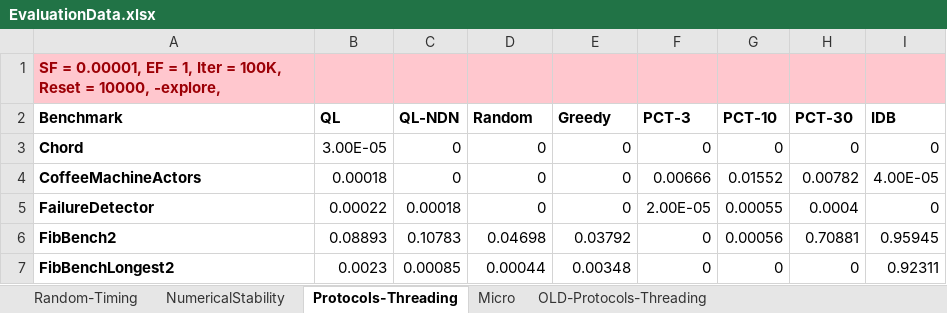
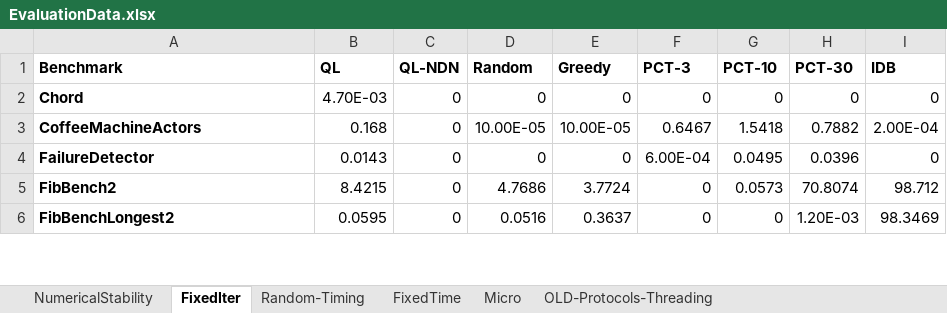
Before and after one commit to suvamM/psharp-ql, an Excel workbook: Benchmarks/Data/EvaluationData.xlsx, sheet FixedIter, drawn as a sheet; only a part is shown; values as stored, in another font and other column widths than the file's, no borders; removed rows and columns are numbered as before the commit, all else as after; the diff covers the shown part only; the diff names each change by its address in the sheet, - before the commit and + after, or states it on an @@ line.

```diff
--- a/Benchmarks/Data/EvaluationData.xlsx (sheet FixedIter)
+++ b/Benchmarks/Data/EvaluationData.xlsx (sheet FixedIter)
-sheet tab: Protocols-Threading
+sheet tab: FixedIter
+sheet tab: FixedTime
@@ sheet tab order changed: NumericalStability | FixedIter | Random-Timing | FixedTime | Micro | OLD-Protocols-Threading @@
-row 1: SF = 0.00001, EF = 1, Iter = 100K, Reset = 10000, -explore,
-B2 (QL): 3.00E-05
+B2 (QL): 4.70E-03
-B3 (QL): 0.00018
+B3 (QL): 0.168
-D3 (Random): 0
+D3 (Random): 10.00E-05
-E3 (Greedy): 0
+E3 (Greedy): 10.00E-05
-F3 (PCT-3): 0.00666
+F3 (PCT-3): 0.6467
-G3 (PCT-10): 0.01552
+G3 (PCT-10): 1.5418
-H3 (PCT-30): 0.00782
+H3 (PCT-30): 0.7882
-I3 (IDB): 4.00E-05
+I3 (IDB): 2.00E-04
-B4 (QL): 0.00022
+B4 (QL): 0.0143
-C4 (QL-NDN): 0.00018
+C4 (QL-NDN): 0
-F4 (PCT-3): 2.00E-05
+F4 (PCT-3): 6.00E-04
-G4 (PCT-10): 0.00055
+G4 (PCT-10): 0.0495
-H4 (PCT-30): 0.0004
+H4 (PCT-30): 0.0396
-B5 (QL): 0.08893
+B5 (QL): 8.4215
-C5 (QL-NDN): 0.10783
+C5 (QL-NDN): 0
-D5 (Random): 0.04698
+D5 (Random): 4.7686
-E5 (Greedy): 0.03792
+E5 (Greedy): 3.7724
-G5 (PCT-10): 0.00056
+G5 (PCT-10): 0.0573
-H5 (PCT-30): 0.70881
+H5 (PCT-30): 70.8074
-I5 (IDB): 0.95945
+I5 (IDB): 98.712
-B6 (QL): 0.0023
+B6 (QL): 0.0595
-C6 (QL-NDN): 0.00085
+C6 (QL-NDN): 0
-D6 (Random): 0.00044
+D6 (Random): 0.0516
-E6 (Greedy): 0.00348
+E6 (Greedy): 0.3637
-H6 (PCT-30): 0
+H6 (PCT-30): 1.20E-03
-I6 (IDB): 0.92311
+I6 (IDB): 98.3469
```
Also changed, not shown: 2 added rows and 32 edited cells elsewhere in this sheet, sheet NumericalStability.
